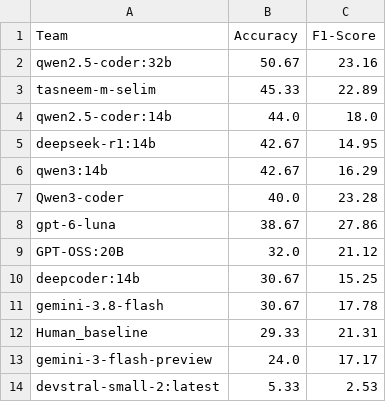
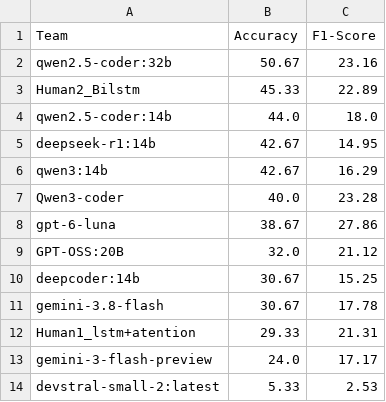
Before and after one commit to tasneem-mselim/DAiSEE_Competition, a CSV file: final_leaderboard.csv, drawn as a sheet.

Commit message:
Update team names in final leaderboard

```diff
--- a/final_leaderboard.csv
+++ b/final_leaderboard.csv
@@ -2,3 +2,3 @@ Team,Accuracy,F1-Score
 qwen2.5-coder:32b,50.67,23.16
-tasneem-m-selim,45.33,22.89
+Human2_Bilstm,45.33,22.89
 qwen2.5-coder:14b,44.0,18.0
@@ -11,3 +11,3 @@ deepcoder:14b,30.67,15.25
 gemini-3.8-flash,30.67,17.78
-Human_baseline,29.33,21.31
+Human1_lstm+atention,29.33,21.31
 gemini-3-flash-preview,24.0,17.17
```
